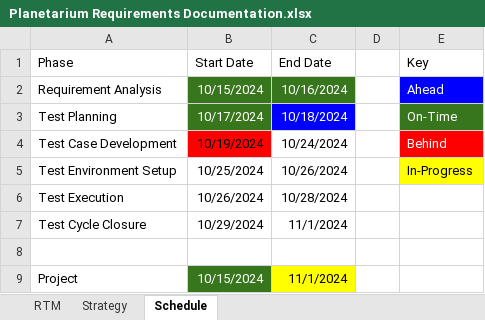
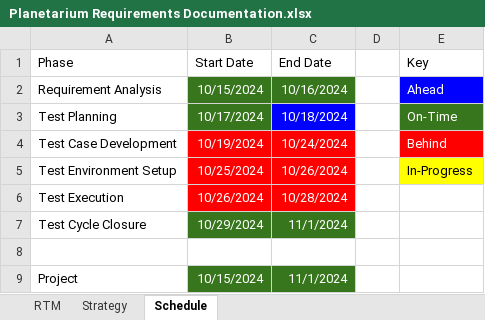
Before and after one commit to ThomasKay605/project0, an Excel workbook: Planetarium Requirements Documentation.xlsx, sheet Schedule, drawn as a sheet; values as stored, in another font and other column widths than the file's, no borders; charts and pictures not drawn; the diff names each change by its address in the sheet, - before the commit and + after, or states it on an @@ line.

Commit message:
Finished up testing documentation for Planetarium version 1.0

```diff
--- a/Planetarium Requirements Documentation.xlsx (sheet Schedule)
+++ b/Planetarium Requirements Documentation.xlsx (sheet Schedule)
-B4:C7 text colour: black
+B4:C7 text colour: #FFFFFF
-C4 fill: none
+C4 fill: #FF0000
-B5:C6 fill: none
+B5:C6 fill: #FF0000
-B7:C7 fill: none
+B7:C7 fill: #38761D
@@ C9 text colour: black → #FFFFFF, fill: #FFFF00 → #38761D @@
```
Also changed, not shown: 3 other files.
